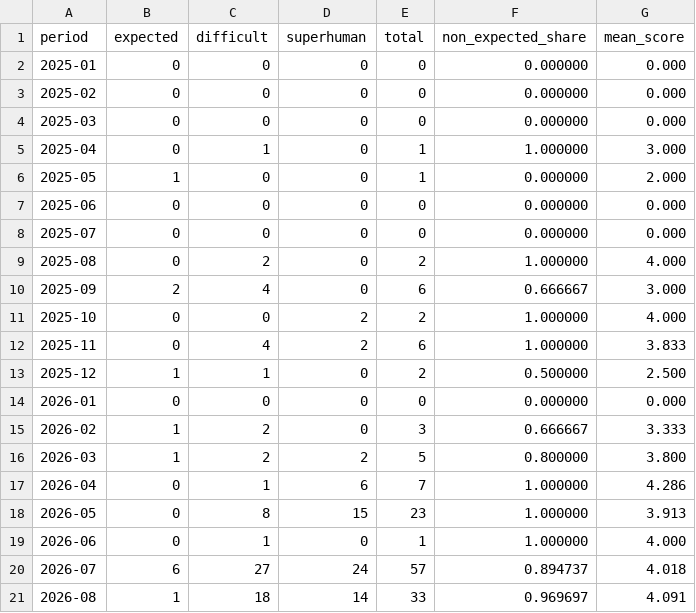
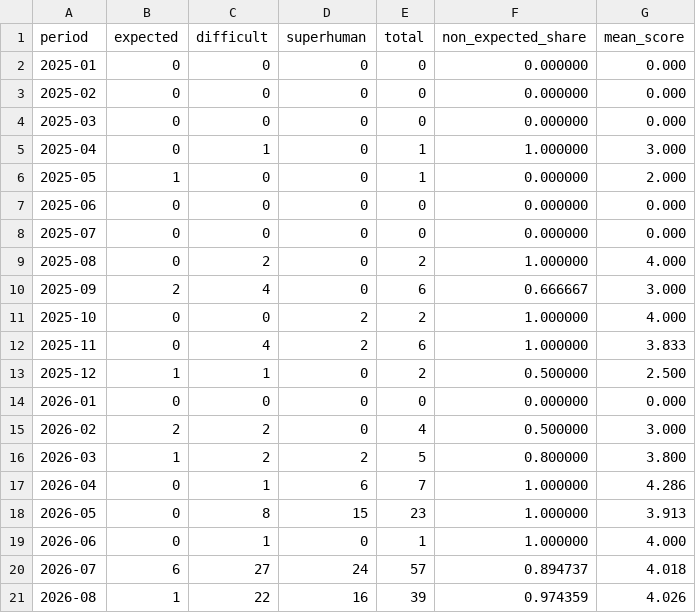
Before and after one commit to latticecut/latticecut.github.io, a CSV file: _projects/ai-mathematical-proof-analysis-jekyll/data/difficulty_monthly_breakdown.csv, drawn as a sheet.

Commit message:
Add Aug 9 proof refresh and MIMO correction
Record IDs 132-138, including Dimitris Papailiopoulos's polynomial-time MIMO detection result, and refresh the validated 156-record corpus mirrors, taxonomy, aggregates, and downloadable bundle.

```diff
--- a/_projects/ai-mathematical-proof-analysis-jekyll/data/difficulty_monthly_breakdown.csv
+++ b/_projects/ai-mathematical-proof-analysis-jekyll/data/difficulty_monthly_breakdown.csv
@@ -14,3 +14,3 @@ period,expected,difficult,superhuman,total,non_expected_share,mean_score
 2026-01,0,0,0,0,0.000000,0.000
-2026-02,1,2,0,3,0.666667,3.333
+2026-02,2,2,0,4,0.500000,3.000
 2026-03,1,2,2,5,0.800000,3.800
@@ -20,2 +20,2 @@ period,expected,difficult,superhuman,total,non_expected_share,mean_score
 2026-07,6,27,24,57,0.894737,4.018
-2026-08,1,18,14,33,0.969697,4.091
+2026-08,1,22,16,39,0.974359,4.026
```
Also changed, not shown: _projects/ai-mathematical-proof-analysis-jekyll/data/takeoff_counts_jan2025.csv, _site/projects/ai-math/data/difficulty_monthly_breakdown.csv, 24 other files.
